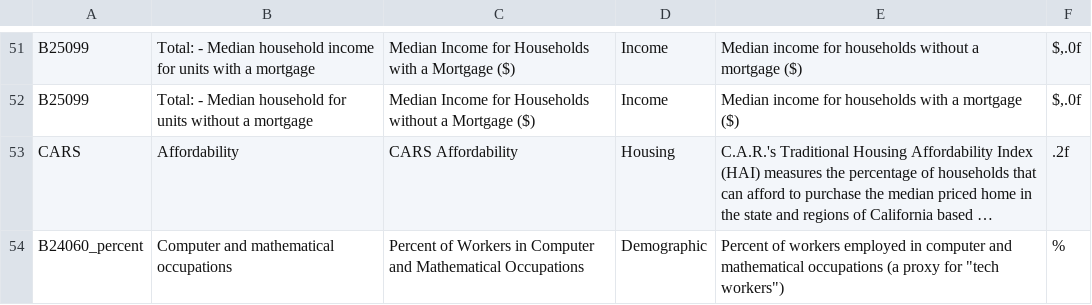
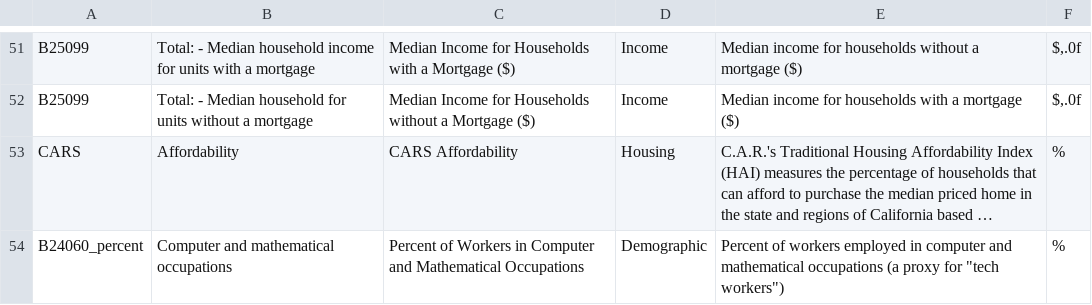
Before and after one commit to SF-Housing-Visualization/mids-sf-housing-sandbox, a CSV file: data/prod/data_variables.csv, drawn as a sheet; only a part is shown, gaps mark what is left out; long unchanged cells end in …; the diff names each change by its address in the sheet, - before the commit and + after, or states it on an @@ line.

Commit message:
data variables

```diff
--- a/data/prod/data_variables.csv
+++ b/data/prod/data_variables.csv
-F53: .2f
+F53: %
```
